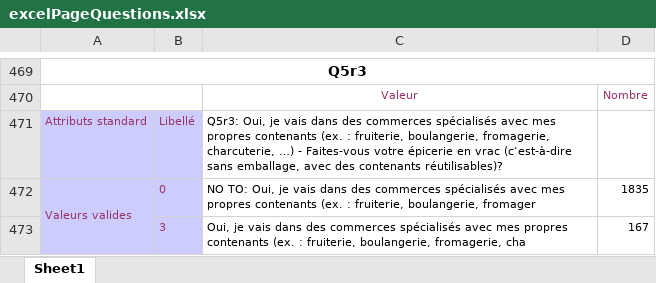
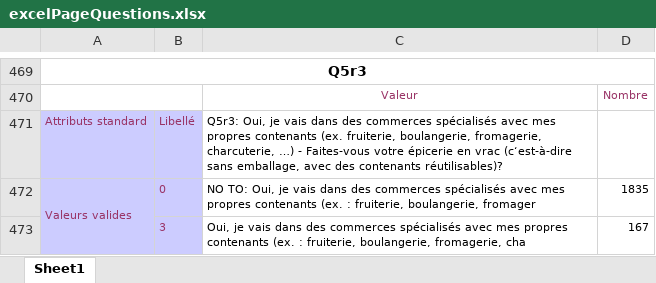
Before and after one commit to jehag/final_8808, an Excel workbook: src/assets/data/excelPageQuestions.xlsx, sheet Sheet1, drawn as a sheet; only a part is shown, gaps mark what is left out; values as stored, in another font and other column widths than the file's, no borders; the diff names each change by its address in the sheet, - before the commit and + after, or states it on an @@ line.

```diff
--- a/src/assets/data/excelPageQuestions.xlsx (sheet Sheet1)
+++ b/src/assets/data/excelPageQuestions.xlsx (sheet Sheet1)
-C471: …contenants (ex. : fruiterie, boulangerie,…
+C471: …contenants (ex. fruiterie, boulangerie,…
```
Also changed, not shown: 4 other files.
